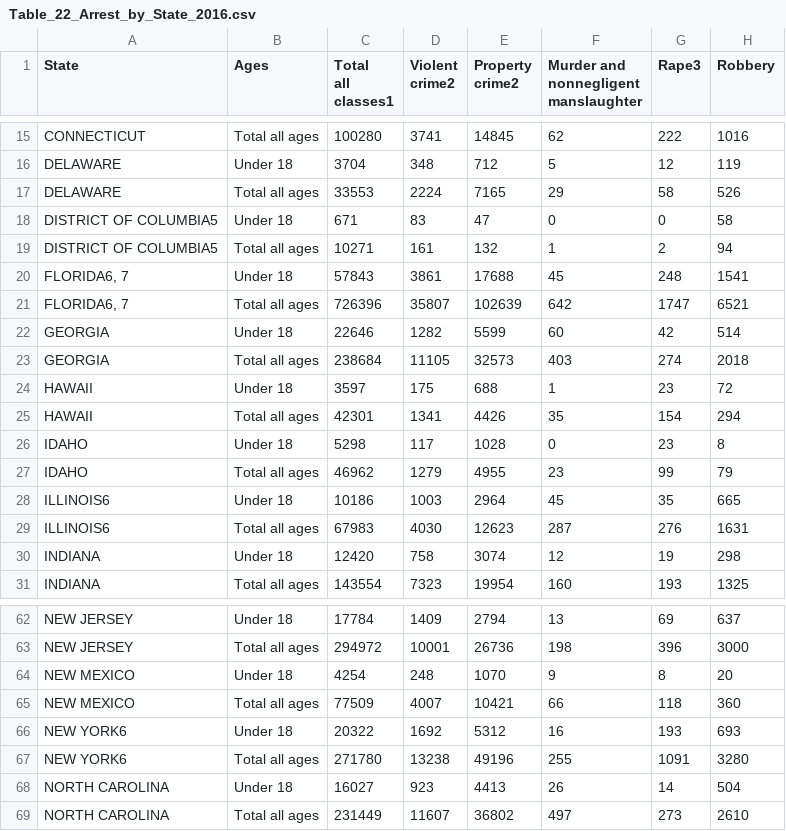
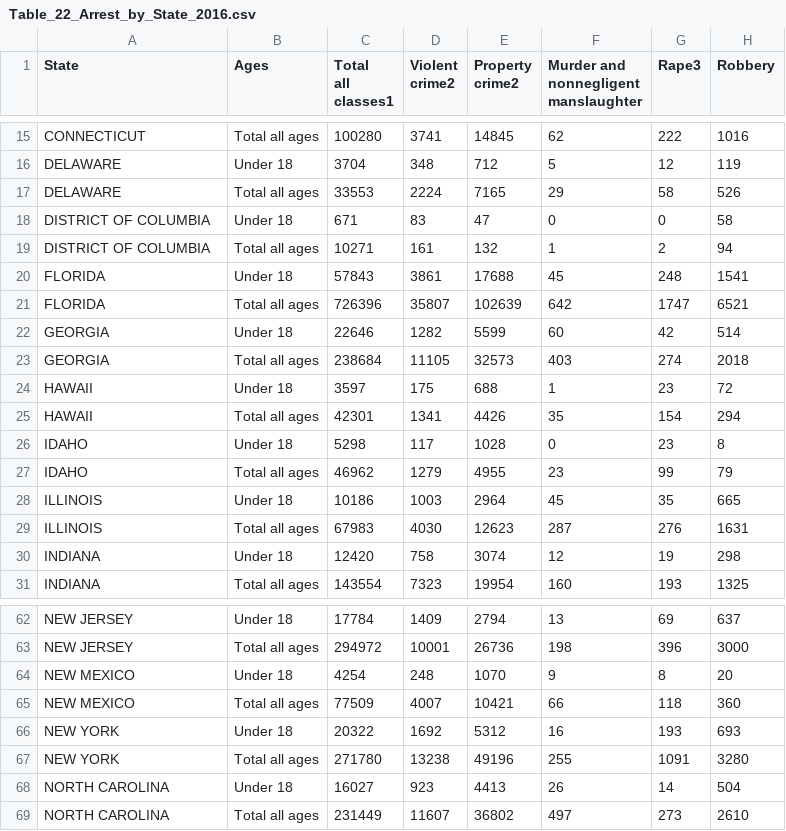
Before and after one commit to sjuarez382/UCI-Group_Project_1-Team9, a CSV file: Resources/Table_22_Arrest_by_State_2016.csv, drawn as a sheet; only a part is shown, gaps mark what is left out; the diff names each change by its address in the sheet, - before the commit and + after, or states it on an @@ line.

```diff
--- a/Resources/Table_22_Arrest_by_State_2016.csv
+++ b/Resources/Table_22_Arrest_by_State_2016.csv
-A18:A19 (State): DISTRICT OF COLUMBIA5
+A18:A19 (State): DISTRICT OF COLUMBIA
-A20:A21 (State): FLORIDA6, 7
+A20:A21 (State): FLORIDA
-A28:A29 (State): ILLINOIS6
+A28:A29 (State): ILLINOIS
-A66:A67 (State): NEW YORK6
+A66:A67 (State): NEW YORK
```
Also changed, not shown: Resources/State_Crime.csv, 1 other file.
